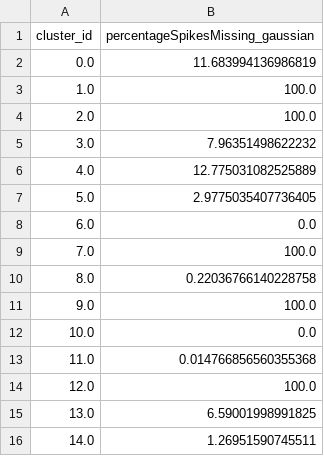
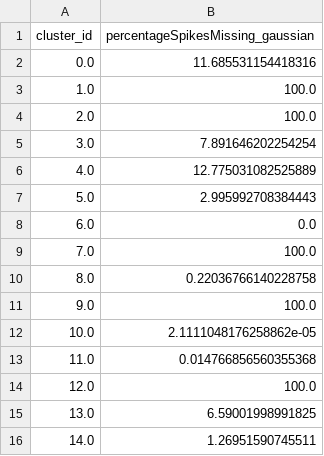
Before and after one commit to Julie-Fabre/bombcell, a TSV file: pyBombCell/Demos/toy_data/bombcell/cluster_percentageSpikesMissing_gaussian.tsv, drawn as a sheet.

```diff
--- a/pyBombCell/Demos/toy_data/bombcell/cluster_percentageSpikesMissing_gaussian.tsv
+++ b/pyBombCell/Demos/toy_data/bombcell/cluster_percentageSpikesMissing_gaussian.tsv
@@ -1,8 +1,8 @@
 cluster_id	percentageSpikesMissing_gaussian
-0.0	11.683994136986819
+0.0	11.685531154418316
 1.0	100.0
 2.0	100.0
-3.0	7.96351498622232
+3.0	7.891646202254254
 4.0	12.775031082525889
-5.0	2.9775035407736405
+5.0	2.995992708384443
 6.0	0.0
@@ -11,3 +11,3 @@ cluster_id	percentageSpikesMissing_gaussian
 9.0	100.0
-10.0	0.0
+10.0	2.1111048176258862e-05
 11.0	0.014766856560355368
```
Also changed, not shown: pyBombCell/Demos/toy_data/bombcell/cluster_FractionRPVs.tsv, pyBombCell/Demos/toy_data/bombcell/cluster_cumDriftEstimate.tsv, 5 other files.
